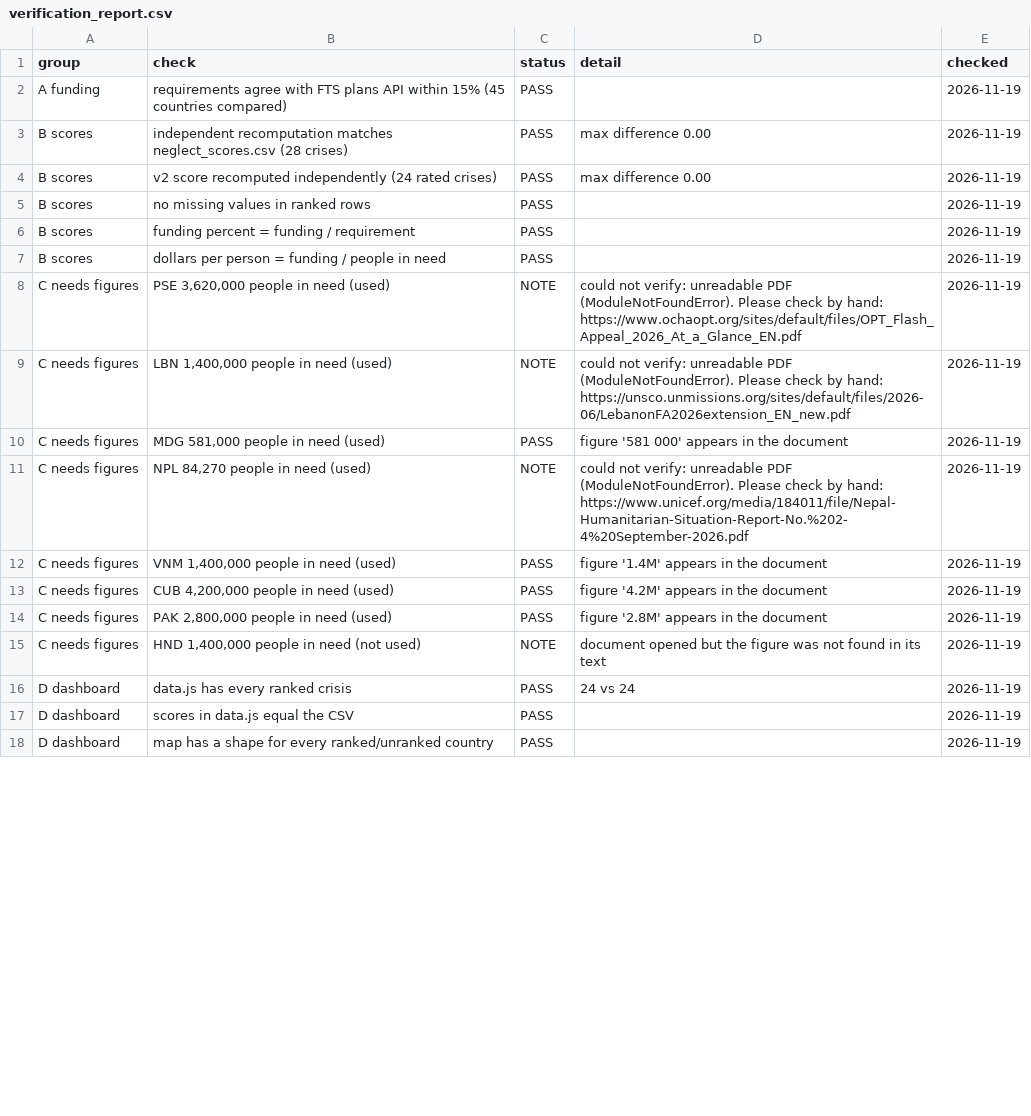
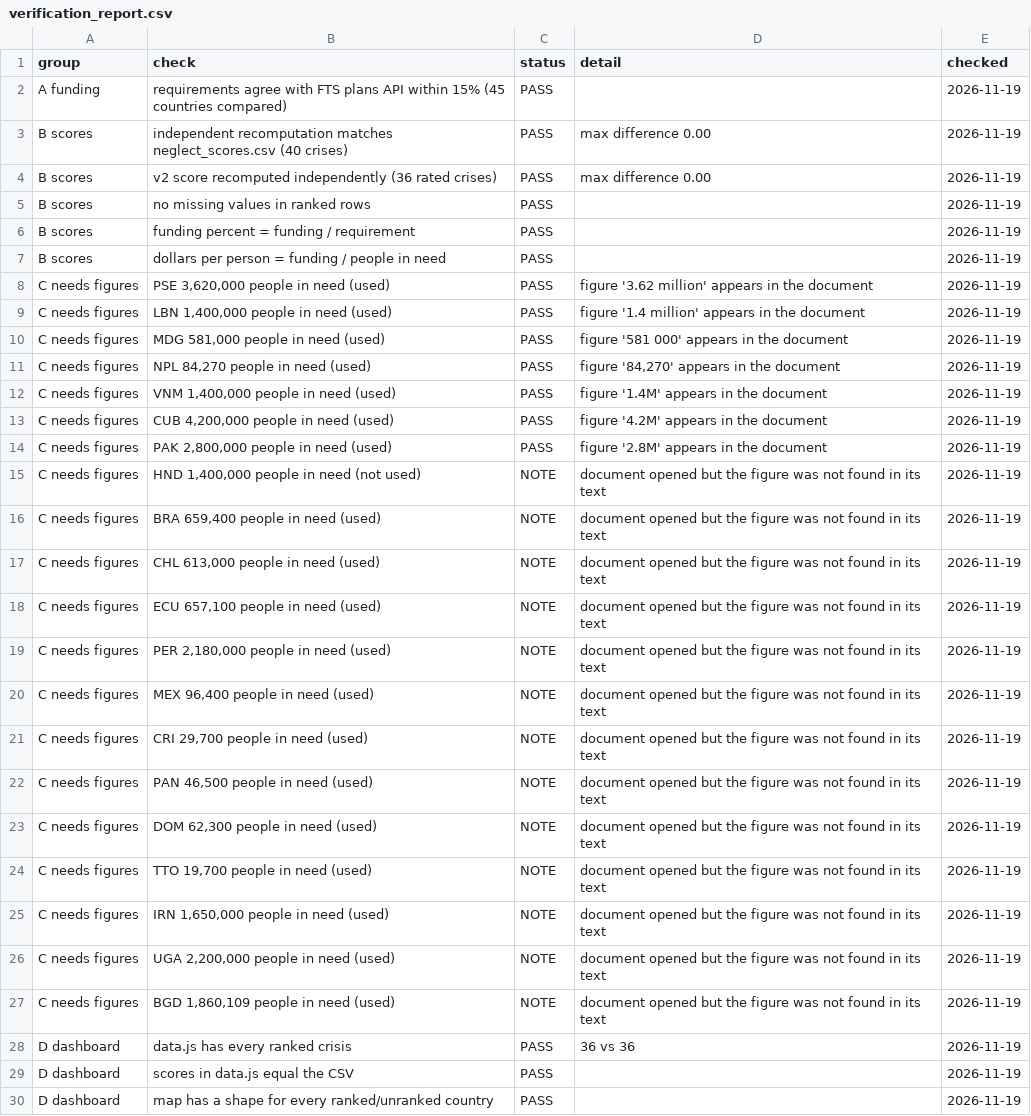
Before and after one commit to elicuya1/AidGap, a CSV file: data/reference/verification_report.csv, drawn as a sheet; only a part is shown; the diff covers the shown part only.

```diff
--- a/data/reference/verification_report.csv
+++ b/data/reference/verification_report.csv
@@ -2,4 +2,4 @@ group,check,status,detail,checked
 A funding,requirements agree with FTS plans API within 15% (45 countries compared),PASS,,2026-11-19
-B scores,independent recomputation matches neglect_scores.csv (28 crises),PASS,max difference 0.00,2026-11-19
-B scores,v2 score recomputed independently (24 rated crises),PASS,max difference 0.00,2026-11-19
+B scores,independent recomputation matches neglect_scores.csv (40 crises),PASS,max difference 0.00,2026-11-19
+B scores,v2 score recomputed independently (36 rated crises),PASS,max difference 0.00,2026-11-19
 B scores,no missing values in ranked rows,PASS,,2026-11-19
@@ -7,6 +7,6 @@ B scores,funding percent = funding / requirement,PASS,,2026-11-19
 B scores,dollars per person = funding / people in need,PASS,,2026-11-19
-C needs figures,"PSE 3,620,000 people in need (used)",NOTE,could not verify: unreadable PDF (ModuleNotFoundError). Please check by hand: https://www.ochaopt.org/sites/default/files/OPT_Flash_Appeal_2026_At_a_Glance_EN.pdf,2026-11-19
-C needs figures,"LBN 1,400,000 people in need (used)",NOTE,could not verify: unreadable PDF (ModuleNotFoundError). Please check by hand: https://unsco.unmissions.org/sites/default/files/2026-06/LebanonFA2026extension_EN_new.pdf,2026-11-19
+C needs figures,"PSE 3,620,000 people in need (used)",PASS,figure '3.62 million' appears in the document,2026-11-19
+C needs figures,"LBN 1,400,000 people in need (used)",PASS,figure '1.4 million' appears in the document,2026-11-19
 C needs figures,"MDG 581,000 people in need (used)",PASS,figure '581 000' appears in the document,2026-11-19
-C needs figures,"NPL 84,270 people in need (used)",NOTE,could not verify: unreadable PDF (ModuleNotFoundError). Please check by hand: https://www.unicef.org/media/184011/file/Nepal-Humanitarian-Situation-Report-No.%202-4%20September-2026.pdf,2026-11-19
+C needs figures,"NPL 84,270 people in need (used)",PASS,"figure '84,270' appears in the document",2026-11-19
 C needs figures,"VNM 1,400,000 people in need (used)",PASS,figure '1.4M' appears in the document,2026-11-19
@@ -15,3 +15,15 @@ C needs figures,"PAK 2,800,000 people in need (used)",PASS,figure '2.8M' appears
 C needs figures,"HND 1,400,000 people in need (not used)",NOTE,document opened but the figure was not found in its text,2026-11-19
-D dashboard,data.js has every ranked crisis,PASS,24 vs 24,2026-11-19
+C needs figures,"BRA 659,400 people in need (used)",NOTE,document opened but the figure was not found in its text,2026-11-19
+C needs figures,"CHL 613,000 people in need (used)",NOTE,document opened but the figure was not found in its text,2026-11-19
+C needs figures,"ECU 657,100 people in need (used)",NOTE,document opened but the figure was not found in its text,2026-11-19
+C needs figures,"PER 2,180,000 people in need (used)",NOTE,document opened but the figure was not found in its text,2026-11-19
+C needs figures,"MEX 96,400 people in need (used)",NOTE,document opened but the figure was not found in its text,2026-11-19
+C needs figures,"CRI 29,700 people in need (used)",NOTE,document opened but the figure was not found in its text,2026-11-19
+C needs figures,"PAN 46,500 people in need (used)",NOTE,document opened but the figure was not found in its text,2026-11-19
+C needs figures,"DOM 62,300 people in need (used)",NOTE,document opened but the figure was not found in its text,2026-11-19
+C needs figures,"TTO 19,700 people in need (used)",NOTE,document opened but the figure was not found in its text,2026-11-19
+C needs figures,"IRN 1,650,000 people in need (used)",NOTE,document opened but the figure was not found in its text,2026-11-19
+C needs figures,"UGA 2,200,000 people in need (used)",NOTE,document opened but the figure was not found in its text,2026-11-19
+C needs figures,"BGD 1,860,109 people in need (used)",NOTE,document opened but the figure was not found in its text,2026-11-19
+D dashboard,data.js has every ranked crisis,PASS,36 vs 36,2026-11-19
 D dashboard,scores in data.js equal the CSV,PASS,,2026-11-19
```
Also changed, not shown: 2 edited cells elsewhere in this file, data/reference/sources.csv, 8 other files.
